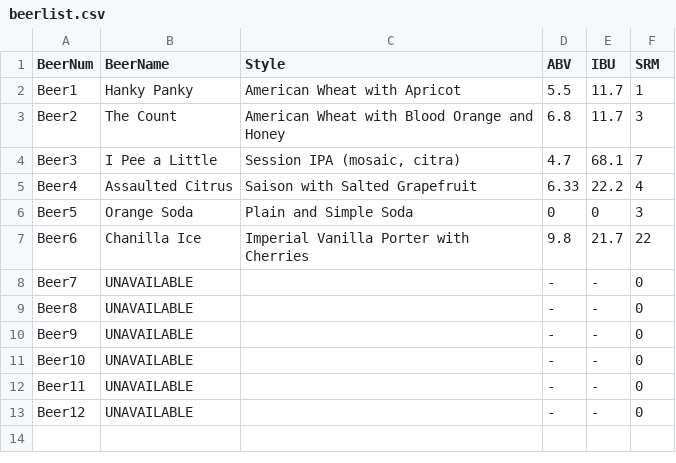
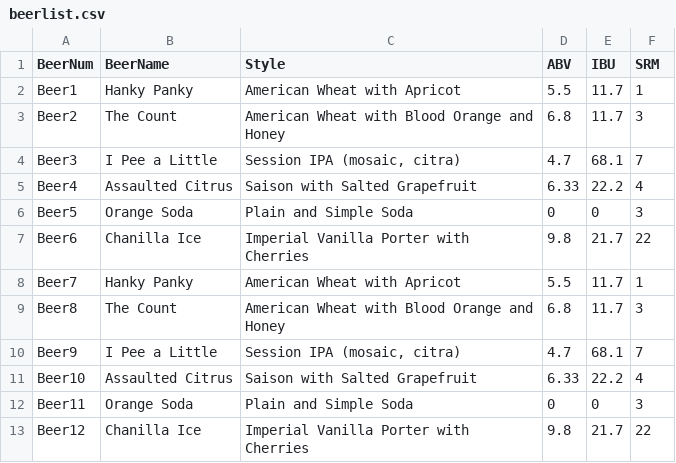
Before and after one commit to shawnmason01/taplist, a CSV file: beerlist.csv, drawn as a sheet.

```diff
--- a/beerlist.csv
+++ b/beerlist.csv
@@ -7,7 +7,7 @@ Beer5,Orange Soda,Plain and Simple Soda,0,0,3
 Beer6,Chanilla Ice,Imperial Vanilla Porter with Cherries,9.8,21.7,22
-Beer7,UNAVAILABLE,,-,-,0
-Beer8,UNAVAILABLE,,-,-,0
-Beer9,UNAVAILABLE,,-,-,0
-Beer10,UNAVAILABLE,,-,-,0
-Beer11,UNAVAILABLE,,-,-,0
-Beer12,UNAVAILABLE,,-,-,0
+Beer7,Hanky Panky,American Wheat with Apricot,5.5,11.7,1
+Beer8,The Count,American Wheat with Blood Orange and Honey,6.8,11.7,3
+Beer9,I Pee a Little,"Session IPA (mosaic, citra)",4.7,68.1,7
+Beer10,Assaulted Citrus,Saison with Salted Grapefruit,6.33,22.2,4
+Beer11,Orange Soda,Plain and Simple Soda,0,0,3
+Beer12,Chanilla Ice,Imperial Vanilla Porter with Cherries,9.8,21.7,22
```
Also changed, not shown: 13 other files.
